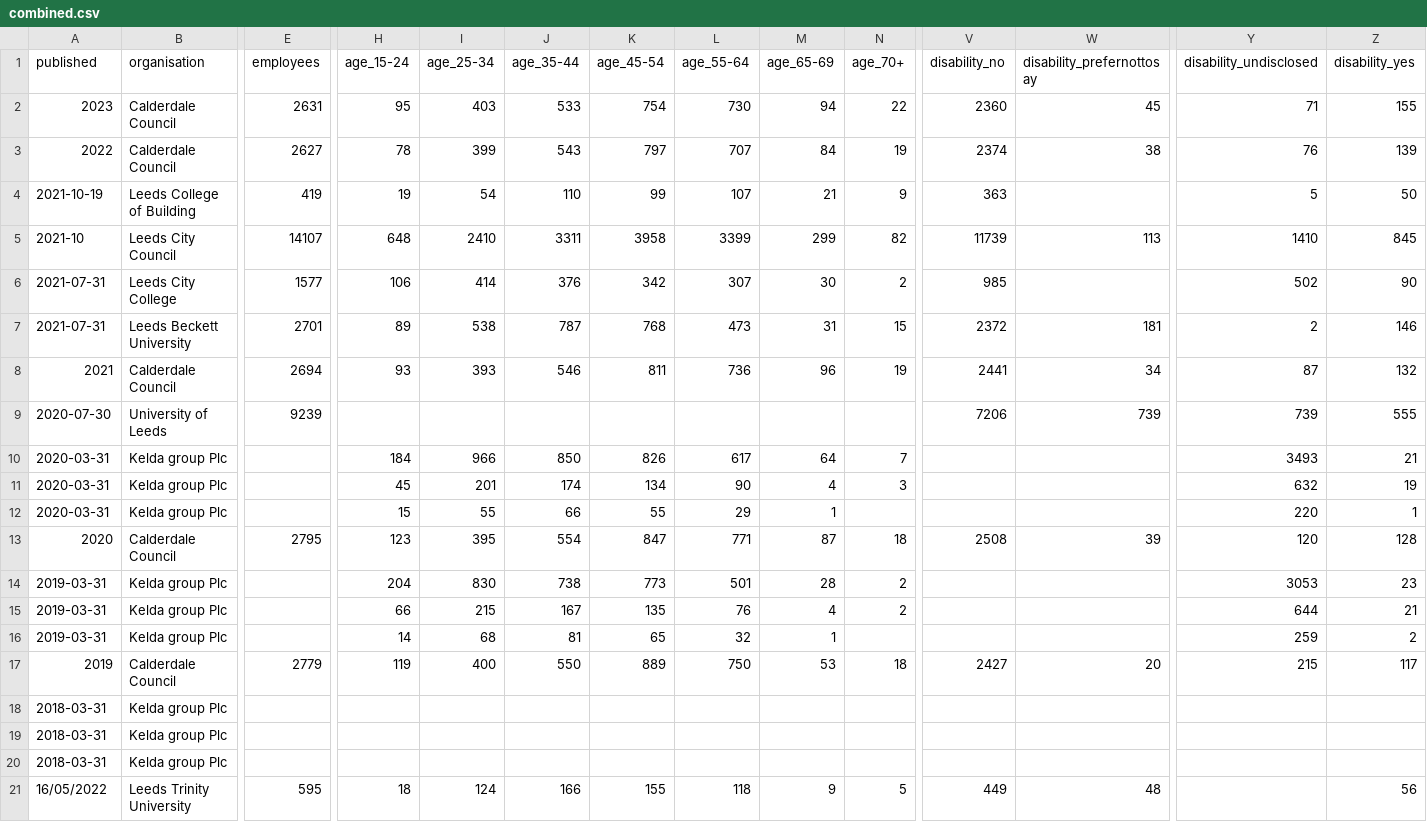
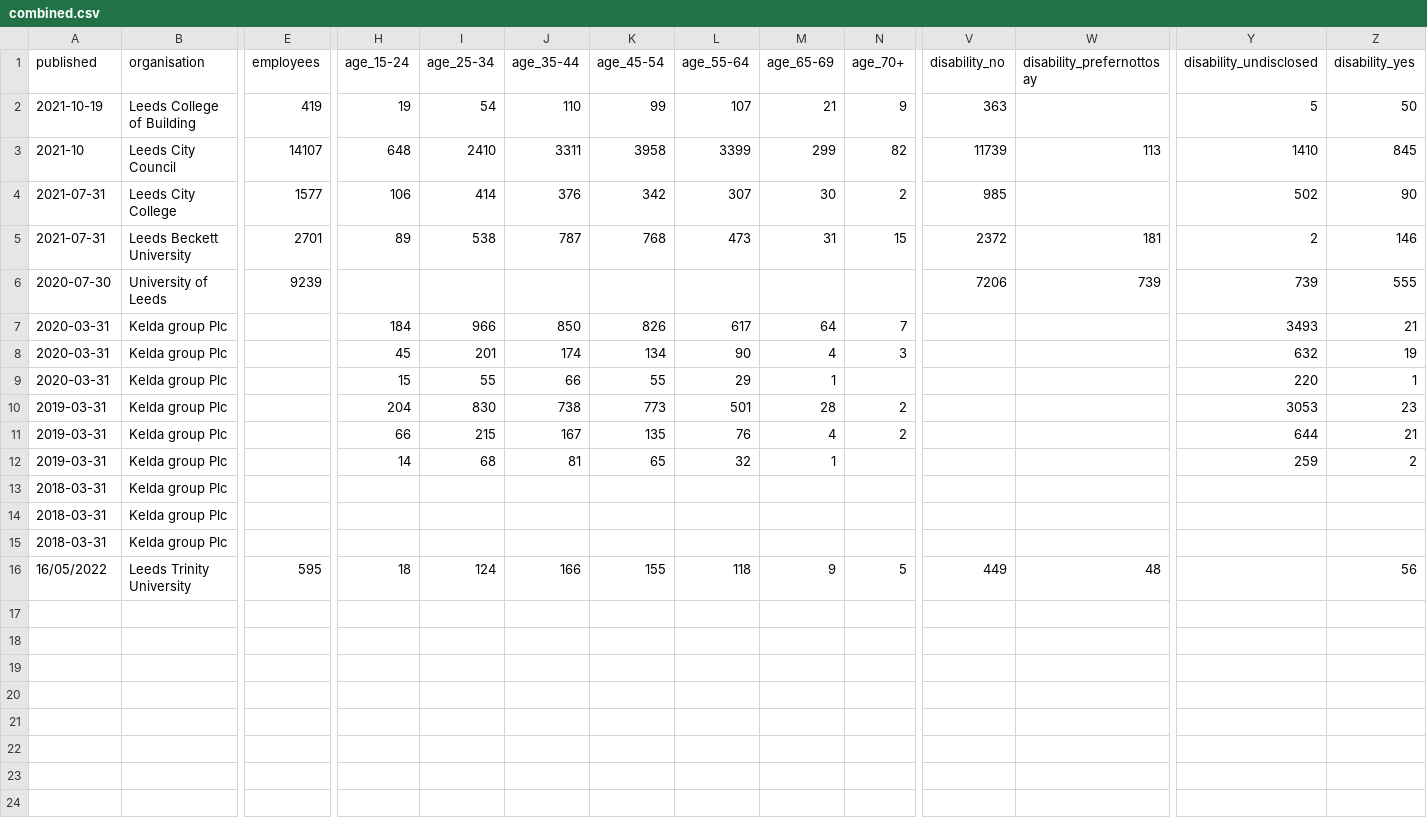
Before and after one commit to open-innovations/diversity-data, a CSV file: leeds-city-region/combined.csv, drawn as a sheet; only a part is shown, gaps mark what is left out; rows hold the shown columns only; the diff names each change by its address in the sheet, - before the commit and + after, or states it on an @@ line.

```diff
--- a/leeds-city-region/combined.csv
+++ b/leeds-city-region/combined.csv
-row 2: 2023 | Calderdale Council | 2631 | 95 | 403 | 533 | 754 | 730 | 94 | 22 | 2360 | 45 | 71 | 155
-row 3: 2022 | Calderdale Council | 2627 | 78 | 399 | 543 | 797 | 707 | 84 | 19 | 2374 | 38 | 76 | 139
-row 8: 2021 | Calderdale Council | 2694 | 93 | 393 | 546 | 811 | 736 | 96 | 19 | 2441 | 34 | 87 | 132
-row 13: 2020 | Calderdale Council | 2795 | 123 | 395 | 554 | 847 | 771 | 87 | 18 | 2508 | 39 | 120 | 128
-row 17: 2019 | Calderdale Council | 2779 | 119 | 400 | 550 | 889 | 750 | 53 | 18 | 2427 | 20 | 215 | 117
```
